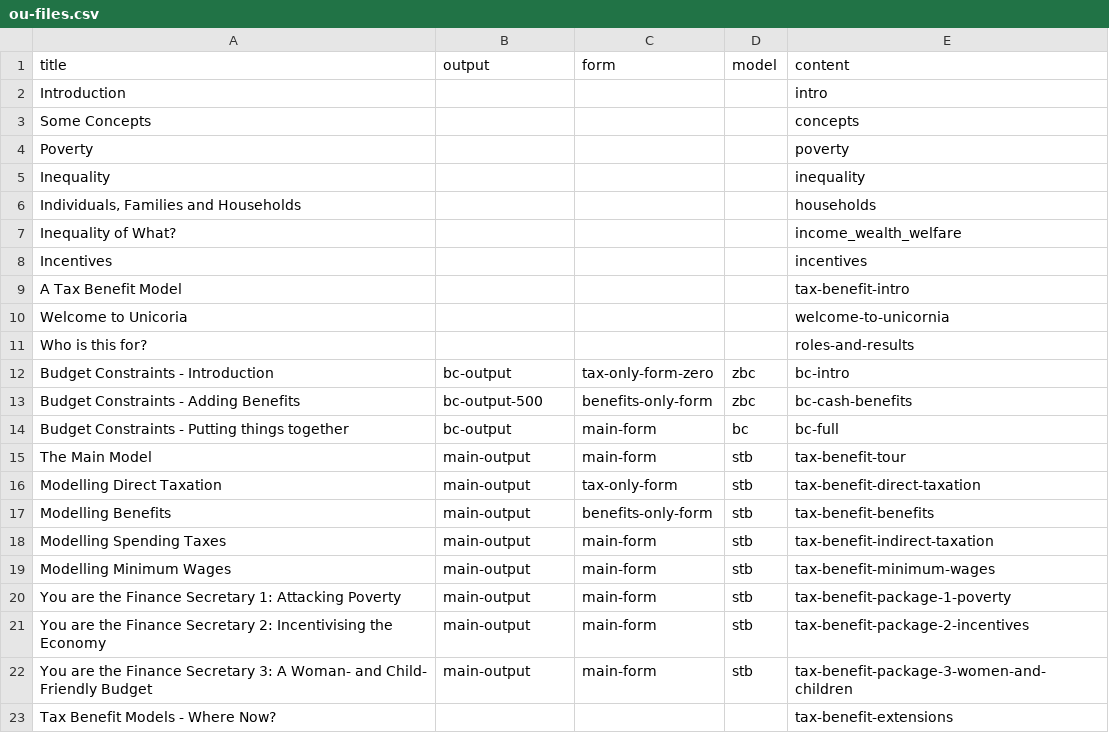
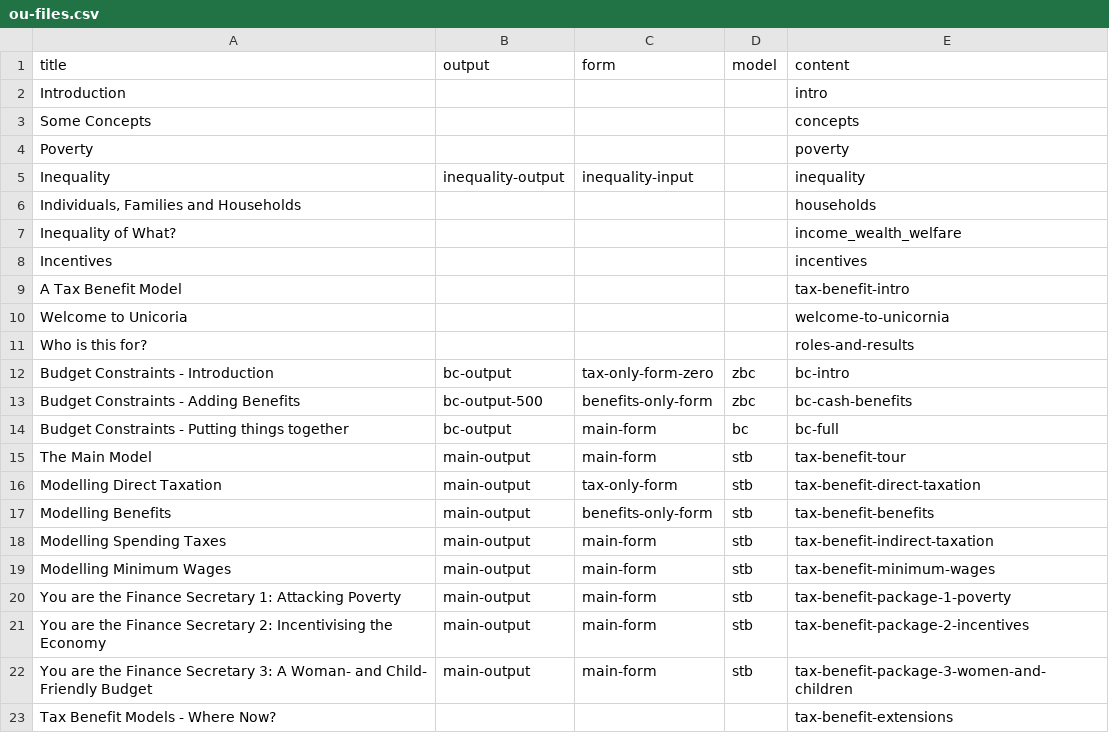
Before and after one commit to grahamstark/stb.jl, a CSV file: web/includes/ou-files.csv, drawn as a sheet.

Commit message:
inequality stuff

```diff
--- a/web/includes/ou-files.csv
+++ b/web/includes/ou-files.csv
@@ -4,3 +4,3 @@ title,output,form,model,content
 "Poverty",,,,poverty
-"Inequality",,,,inequality
+"Inequality",inequality-output,inequality-input,,inequality
 "Individuals, Families and Households",,,,households
```
Also changed, not shown: 2 other files.
